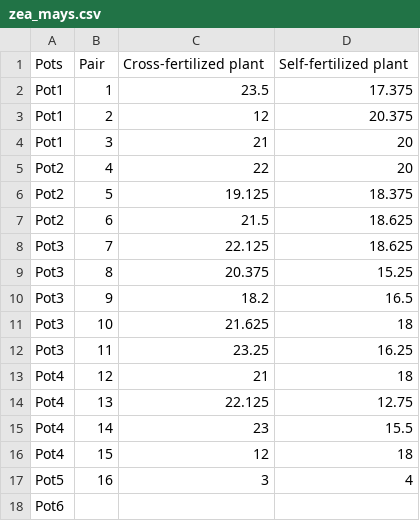
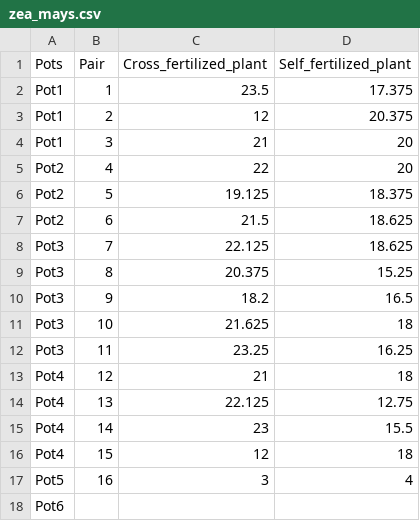
Before and after one commit to ychsu987/ychsu987.github.io, a CSV file: assets/data/real-example/zea_mays.csv, drawn as a sheet.

Commit message:
real example update

```diff
--- a/assets/data/real-example/zea_mays.csv
+++ b/assets/data/real-example/zea_mays.csv
@@ -1,2 +1,2 @@
-Pots, Pair,Cross-fertilized plant,Self-fertilized plant
+Pots, Pair,Cross_fertilized_plant,Self_fertilized_plant
 Pot1,1,23.5,17.375
```
Also changed, not shown: assets/data/real-example/zea_mays_clean.csv, 1 other file.
